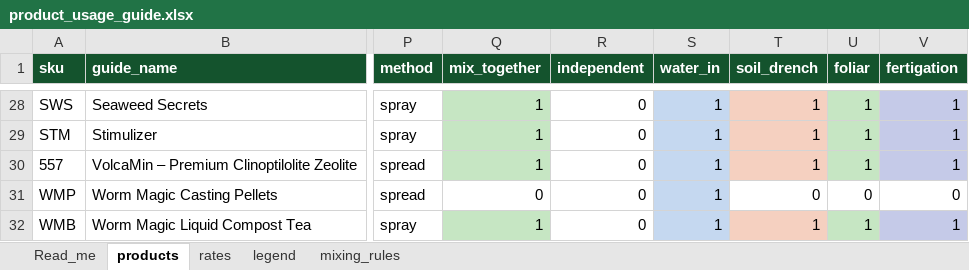
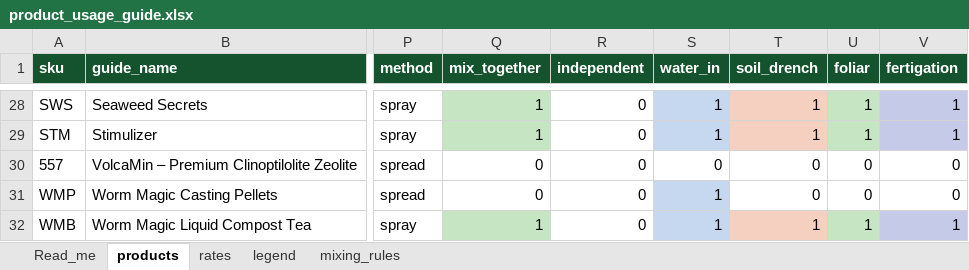
Before and after one commit to cmanorome/pd-application-calendar, an Excel workbook: data/product_usage_guide.xlsx, sheet products, drawn as a sheet; only a part is shown, gaps mark what is left out; values as stored, in another font and other column widths than the file's, no borders; table styles not drawn; the diff names each change by its address in the sheet, - before the commit and + after, or states it on an @@ line.

```diff
--- a/data/product_usage_guide.xlsx (sheet products)
+++ b/data/product_usage_guide.xlsx (sheet products)
-Q30 (mix_together): 1
+Q30 (mix_together): 0
-Q30 fill: #C6E6C3
+Q30 fill: none
-S30 (water_in): 1
+S30 (water_in): 0
-S30 fill: #C5D8F0
+S30 fill: none
-T30 (soil_drench): 1
+T30 (soil_drench): 0
-T30 fill: #F5D0C0
+T30 fill: none
-U30 (foliar): 1
+U30 (foliar): 0
-U30 fill: #C6E6C3
+U30 fill: none
-V30 (fertigation): 1
+V30 (fertigation): 0
-V30 fill: #C5CAE8
+V30 fill: none
```
Also changed, not shown: 9 other files.
